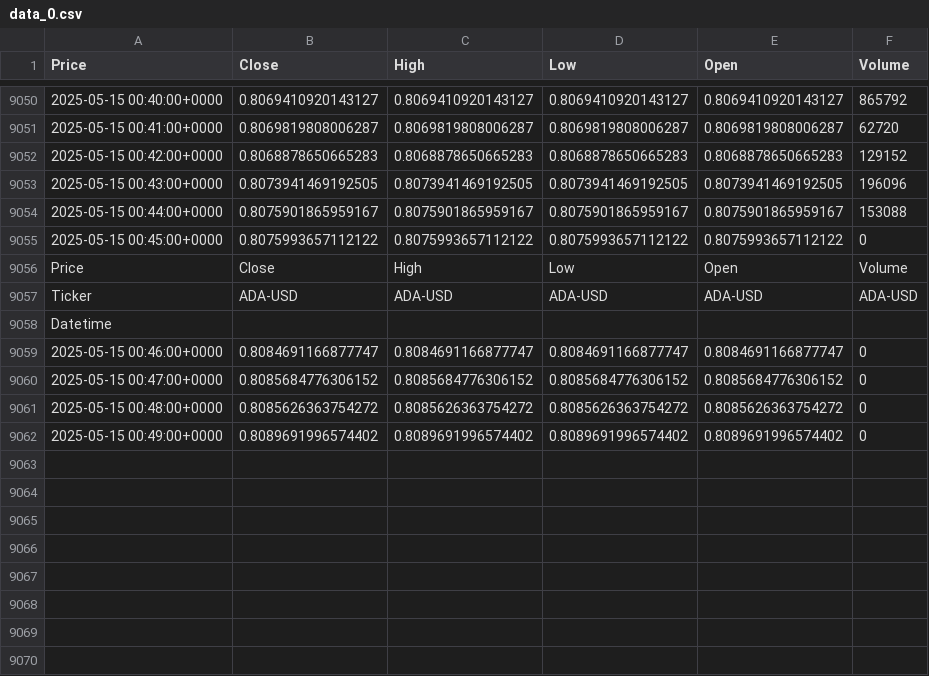
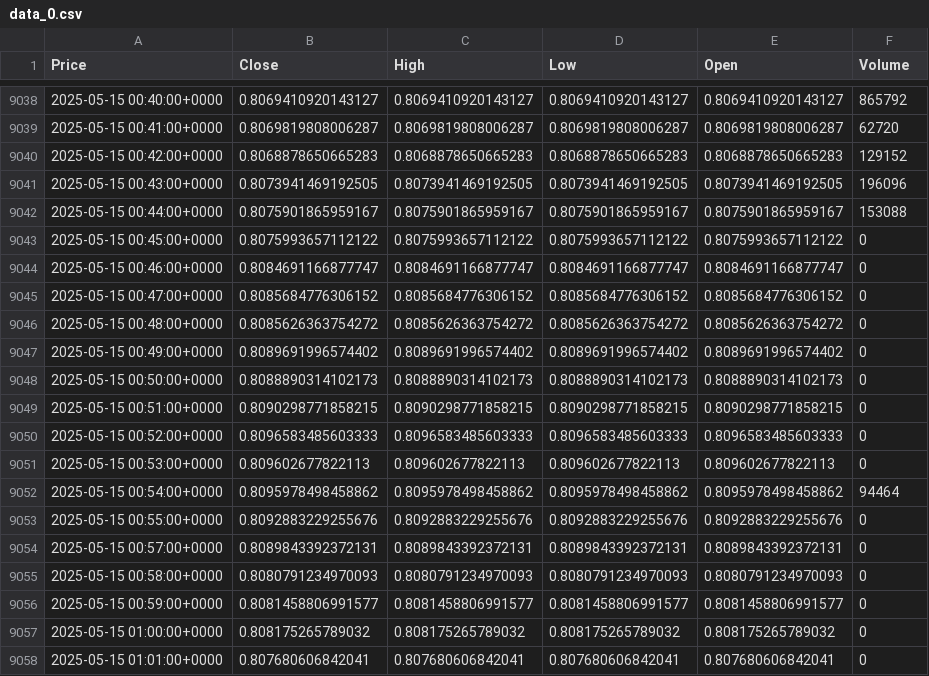
Before and after one commit to H3cth0r/stonks-data, a CSV file: data/CRYPTO/ADA-USD/data_0.csv, drawn as a sheet; only a part is shown, gaps mark what is left out; removed rows and columns are numbered as before the commit, all else as after; the diff covers the shown part only; the diff names each change by its address in the sheet, - before the commit and + after, or states it on an @@ line.

```diff
--- a/data/CRYPTO/ADA-USD/data_0.csv
+++ b/data/CRYPTO/ADA-USD/data_0.csv
-row 9056: Price | Close | High | Low | Open | Volume
-row 9057: Ticker | ADA-USD | ADA-USD | ADA-USD | ADA-USD | ADA-USD
-row 9058: Datetime
+row 9048: 2025-05-15 00:50:00+0000 | 0.8088890314102173 | 0.8088890314102173 | 0.8088890314102173 | 0.8088890314102173 | 0
+row 9049: 2025-05-15 00:51:00+0000 | 0.8090298771858215 | 0.8090298771858215 | 0.8090298771858215 | 0.8090298771858215 | 0
+row 9050: 2025-05-15 00:52:00+0000 | 0.8096583485603333 | 0.8096583485603333 | 0.8096583485603333 | 0.8096583485603333 | 0
+row 9051: 2025-05-15 00:53:00+0000 | 0.809602677822113 | 0.809602677822113 | 0.809602677822113 | 0.809602677822113 | 0
+row 9052: 2025-05-15 00:54:00+0000 | 0.8095978498458862 | 0.8095978498458862 | 0.8095978498458862 | 0.8095978498458862 | 94464
+row 9053: 2025-05-15 00:55:00+0000 | 0.8092883229255676 | 0.8092883229255676 | 0.8092883229255676 | 0.8092883229255676 | 0
+row 9054: 2025-05-15 00:57:00+0000 | 0.8089843392372131 | 0.8089843392372131 | 0.8089843392372131 | 0.8089843392372131 | 0
+row 9055: 2025-05-15 00:58:00+0000 | 0.8080791234970093 | 0.8080791234970093 | 0.8080791234970093 | 0.8080791234970093 | 0
+row 9056: 2025-05-15 00:59:00+0000 | 0.8081458806991577 | 0.8081458806991577 | 0.8081458806991577 | 0.8081458806991577 | 0
+row 9057: 2025-05-15 01:00:00+0000 | 0.808175265789032 | 0.808175265789032 | 0.808175265789032 | 0.808175265789032 | 0
+row 9058: 2025-05-15 01:01:00+0000 | 0.807680606842041 | 0.807680606842041 | 0.807680606842041 | 0.807680606842041 | 0
```
Also changed, not shown: 12 removed rows and 1 edited cell elsewhere in this file, data/COMMODITIES/CL=F/data_0.csv, data/COMMODITIES/GC=F/data_0.csv, 8 other files.
